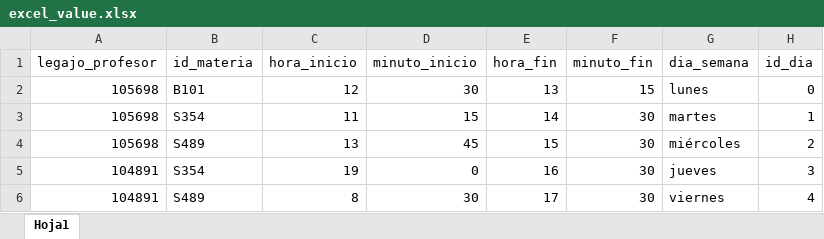
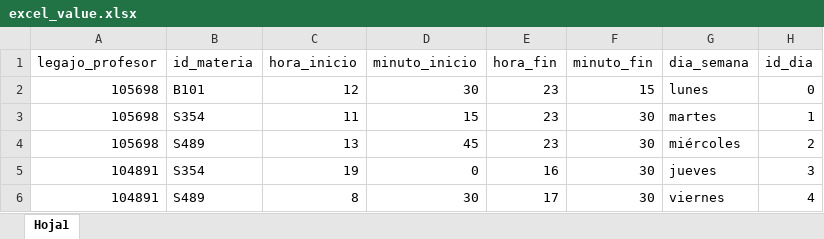
Before and after one commit to leiavila/gestion_consultas_php, an Excel workbook: upload-excel/excel_value.xlsx, sheet Hoja1, drawn as a sheet; values as stored, in another font and other column widths than the file's, no borders; the diff names each change by its address in the sheet, - before the commit and + after, or states it on an @@ line.

```diff
--- a/upload-excel/excel_value.xlsx (sheet Hoja1)
+++ b/upload-excel/excel_value.xlsx (sheet Hoja1)
-E2 (hora_fin): 13
+E2 (hora_fin): 23
-E3 (hora_fin): 14
+E3 (hora_fin): 23
-E4 (hora_fin): 15
+E4 (hora_fin): 23
```
Also changed, not shown: 1 other file.
